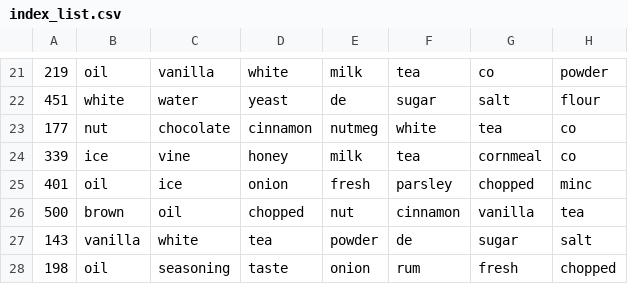
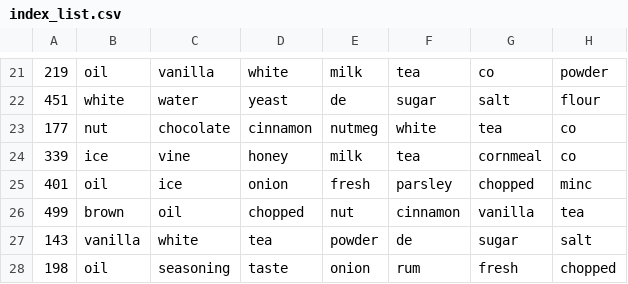
Before and after one commit to ReljaPaunovic/DishFinder, a CSV file: Website/finderApp/static/finderApp/data/index_list.csv, drawn as a sheet; only a part is shown, gaps mark what is left out; the diff names each change by its address in the sheet, - before the commit and + after, or states it on an @@ line.

Commit message:
fix unable to search for newly added recipe bug by fixing the indexing error from the raw data

```diff
--- a/Website/finderApp/static/finderApp/data/index_list.csv
+++ b/Website/finderApp/static/finderApp/data/index_list.csv
-A26: 500
+A26: 499
```
Also changed, not shown: 1 other file.
